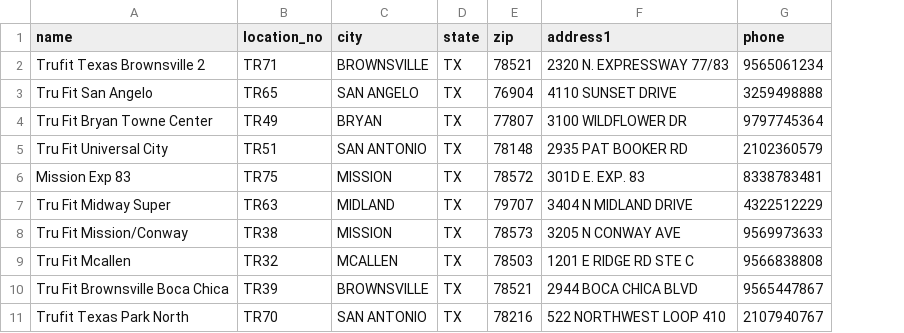
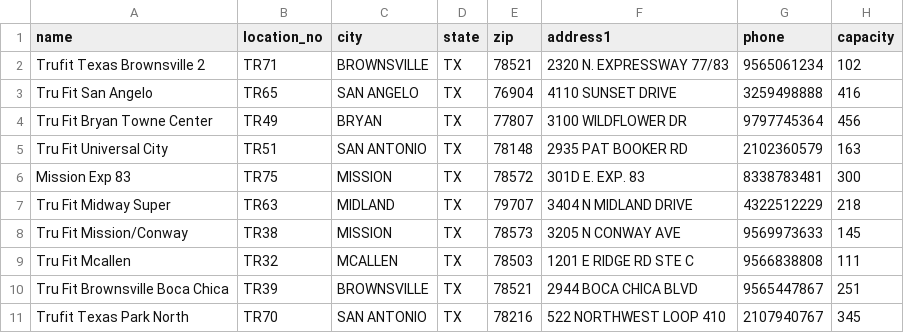
Before and after one commit to gentleman9999/gym-revenue, a CSV file: database/data/trufit-clubs.csv, drawn as a sheet; only a part is shown; the diff names each change by its address in the sheet, - before the commit and + after, or states it on an @@ line.

Commit message:
Solve capacity issue while importing locations (#446)
feature/20221208-LocationVendorCategoriesEventSourcing-ticket327

```diff
--- a/database/data/trufit-clubs.csv
+++ b/database/data/trufit-clubs.csv
+column H (capacity), rows 2-11: 102 | 416 | 456 | 163 | 300 | 218 | 145 | 111 | 251 | 345
```
Also changed, not shown: 1 other file.
